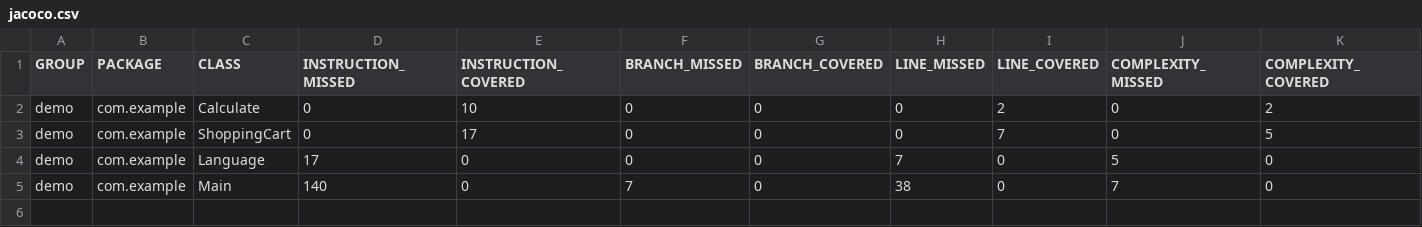
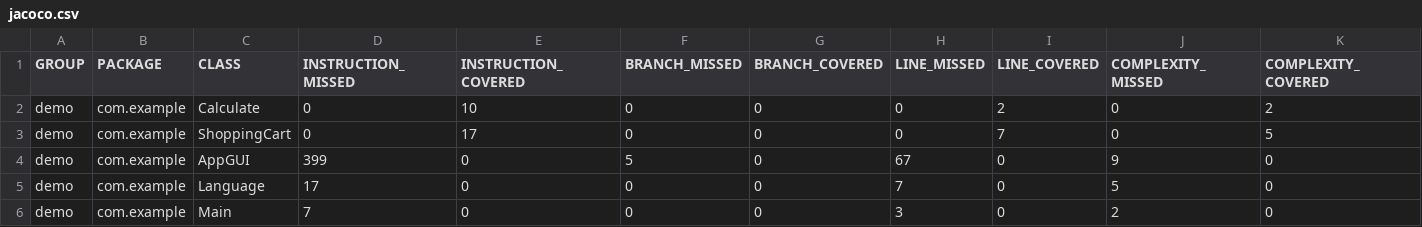
Before and after one commit to TheZink/OTP_Localization, a CSV file: demo/target/site/jacoco/jacoco.csv, drawn as a sheet; only a part is shown; addresses are those after the commit; rows hold the shown columns only; the diff names each change by its address in the sheet, - before the commit and + after, or states it on an @@ line.

```diff
--- a/demo/target/site/jacoco/jacoco.csv
+++ b/demo/target/site/jacoco/jacoco.csv
+row 4: demo | com.example | AppGUI | 399 | 0 | 5 | 0 | 67 | 0 | 9 | 0
-D6 (INSTRUCTION_MISSED): 140
+D6 (INSTRUCTION_MISSED): 7
-F6 (BRANCH_MISSED): 7
+F6 (BRANCH_MISSED): 0
-H6 (LINE_MISSED): 38
+H6 (LINE_MISSED): 3
-J6 (COMPLEXITY_MISSED): 7
+J6 (COMPLEXITY_MISSED): 2
```
Also changed, not shown: 35 other files.
